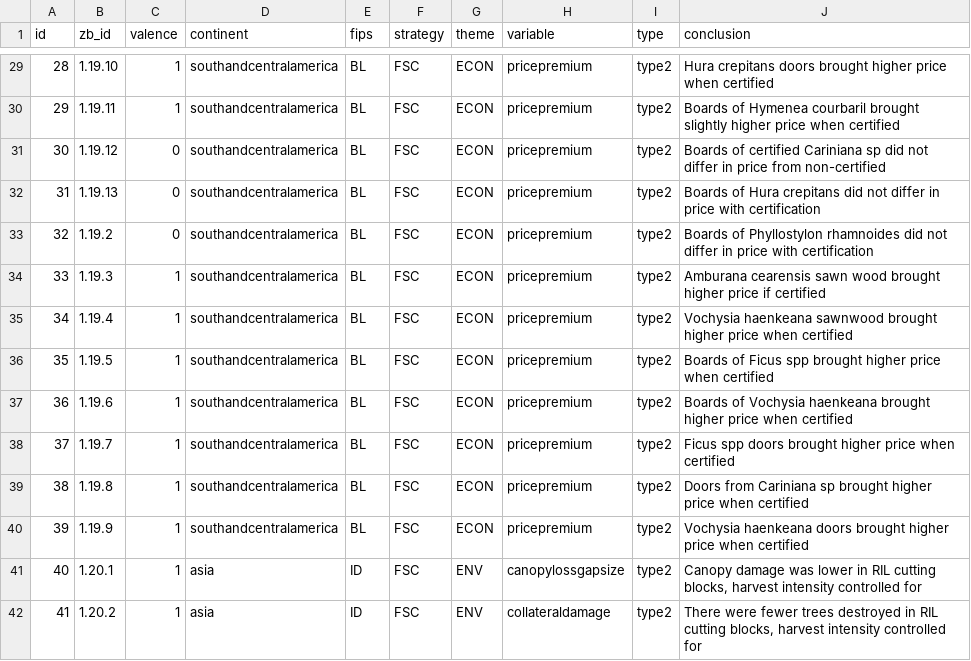
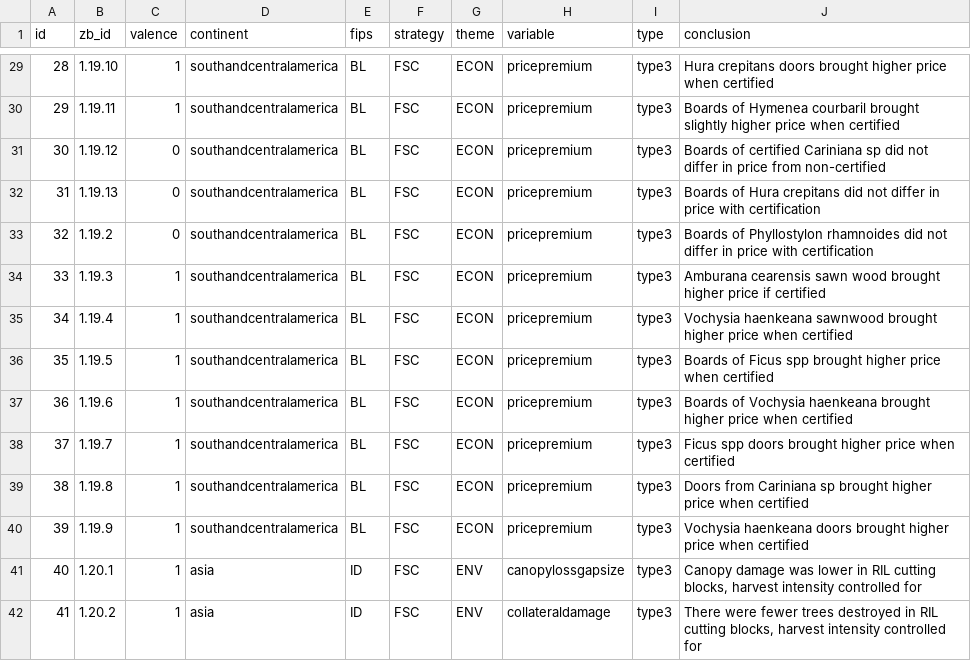
Before and after one commit to mongabay/mongabay-conservationviz, a CSV file: data/data.csv, drawn as a sheet; only a part is shown, gaps mark what is left out; the diff covers the shown part only.

```diff
--- a/data/data.csv
+++ b/data/data.csv
@@ -29,14 +29,14 @@ id,zb_id,valence,continent,fips,strategy,theme,variable,type,conclusion
-28,1.19.10,1,southandcentralamerica,BL,FSC,ECON,pricepremium,type2,Hura crepitans doors brought higher price when certified
-29,1.19.11,1,southandcentralamerica,BL,FSC,ECON,pricepremium,type2,Boards of Hymenea courbaril brought slightly higher price when certified
-30,1.19.12,0,southandcentralamerica,BL,FSC,ECON,pricepremium,type2,Boards of certified Cariniana sp did not differ in price from non-certified
-31,1.19.13,0,southandcentralamerica,BL,FSC,ECON,pricepremium,type2,Boards of Hura crepitans did not differ in price with certification
-32,1.19.2,0,southandcentralamerica,BL,FSC,ECON,pricepremium,type2,Boards of Phyllostylon rhamnoides did not differ in price with certification
-33,1.19.3,1,southandcentralamerica,BL,FSC,ECON,pricepremium,type2,Amburana cearensis sawn wood brought higher price if certified
-34,1.19.4,1,southandcentralamerica,BL,FSC,ECON,pricepremium,type2,Vochysia haenkeana sawnwood brought higher price when certified
-35,1.19.5,1,southandcentralamerica,BL,FSC,ECON,pricepremium,type2,Boards of Ficus spp brought higher price when certified
-36,1.19.6,1,southandcentralamerica,BL,FSC,ECON,pricepremium,type2,Boards of Vochysia haenkeana brought higher price when certified
-37,1.19.7,1,southandcentralamerica,BL,FSC,ECON,pricepremium,type2,Ficus spp doors brought higher price when certified
-38,1.19.8,1,southandcentralamerica,BL,FSC,ECON,pricepremium,type2,Doors from Cariniana sp brought higher price when certified
-39,1.19.9,1,southandcentralamerica,BL,FSC,ECON,pricepremium,type2,Vochysia haenkeana doors brought higher price when certified
-40,1.20.1,1,asia,ID,FSC,ENV,canopylossgapsize,type2,"Canopy damage was lower in RIL cutting blocks, harvest intensity controlled for"
-41,1.20.2,1,asia,ID,FSC,ENV,collateraldamage,type2,"There were fewer trees destroyed in RIL cutting blocks, harvest intensity controlled for"
+28,1.19.10,1,southandcentralamerica,BL,FSC,ECON,pricepremium,type3,Hura crepitans doors brought higher price when certified
+29,1.19.11,1,southandcentralamerica,BL,FSC,ECON,pricepremium,type3,Boards of Hymenea courbaril brought slightly higher price when certified
+30,1.19.12,0,southandcentralamerica,BL,FSC,ECON,pricepremium,type3,Boards of certified Cariniana sp did not differ in price from non-certified
+31,1.19.13,0,southandcentralamerica,BL,FSC,ECON,pricepremium,type3,Boards of Hura crepitans did not differ in price with certification
+32,1.19.2,0,southandcentralamerica,BL,FSC,ECON,pricepremium,type3,Boards of Phyllostylon rhamnoides did not differ in price with certification
+33,1.19.3,1,southandcentralamerica,BL,FSC,ECON,pricepremium,type3,Amburana cearensis sawn wood brought higher price if certified
+34,1.19.4,1,southandcentralamerica,BL,FSC,ECON,pricepremium,type3,Vochysia haenkeana sawnwood brought higher price when certified
+35,1.19.5,1,southandcentralamerica,BL,FSC,ECON,pricepremium,type3,Boards of Ficus spp brought higher price when certified
+36,1.19.6,1,southandcentralamerica,BL,FSC,ECON,pricepremium,type3,Boards of Vochysia haenkeana brought higher price when certified
+37,1.19.7,1,southandcentralamerica,BL,FSC,ECON,pricepremium,type3,Ficus spp doors brought higher price when certified
+38,1.19.8,1,southandcentralamerica,BL,FSC,ECON,pricepremium,type3,Doors from Cariniana sp brought higher price when certified
+39,1.19.9,1,southandcentralamerica,BL,FSC,ECON,pricepremium,type3,Vochysia haenkeana doors brought higher price when certified
+40,1.20.1,1,asia,ID,FSC,ENV,canopylossgapsize,type3,"Canopy damage was lower in RIL cutting blocks, harvest intensity controlled for"
+41,1.20.2,1,asia,ID,FSC,ENV,collateraldamage,type3,"There were fewer trees destroyed in RIL cutting blocks, harvest intensity controlled for"
```
Also changed, not shown: 169 edited cells elsewhere in this file.
